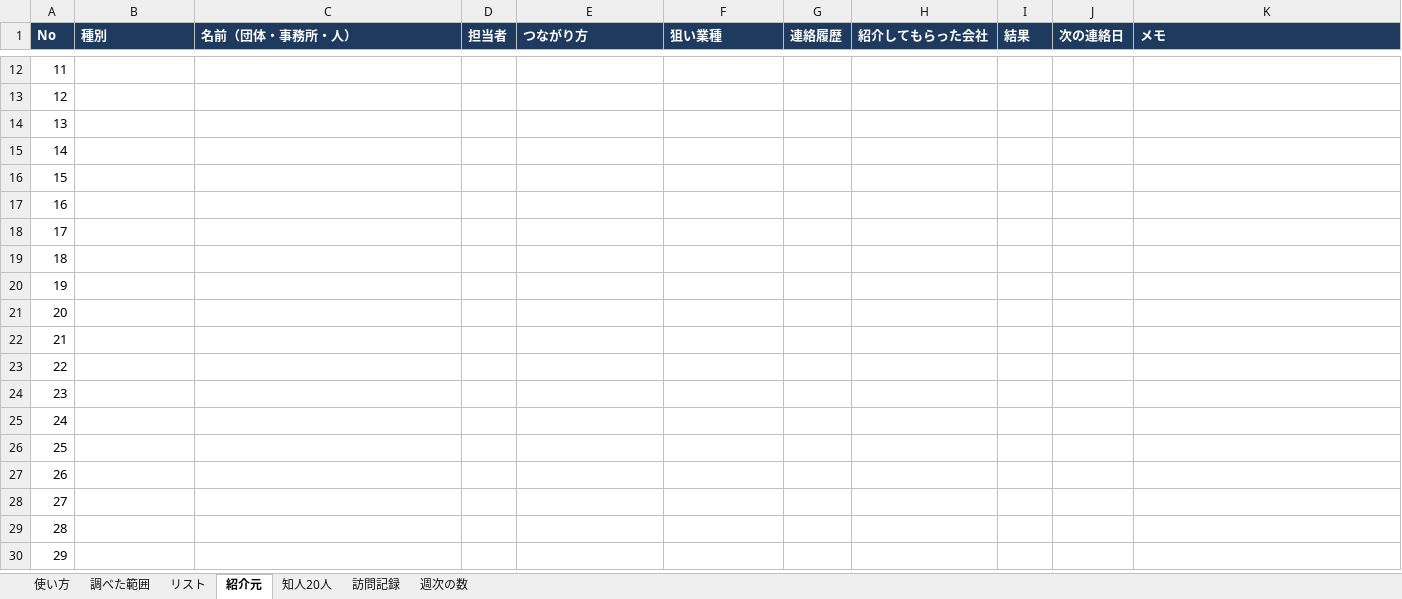
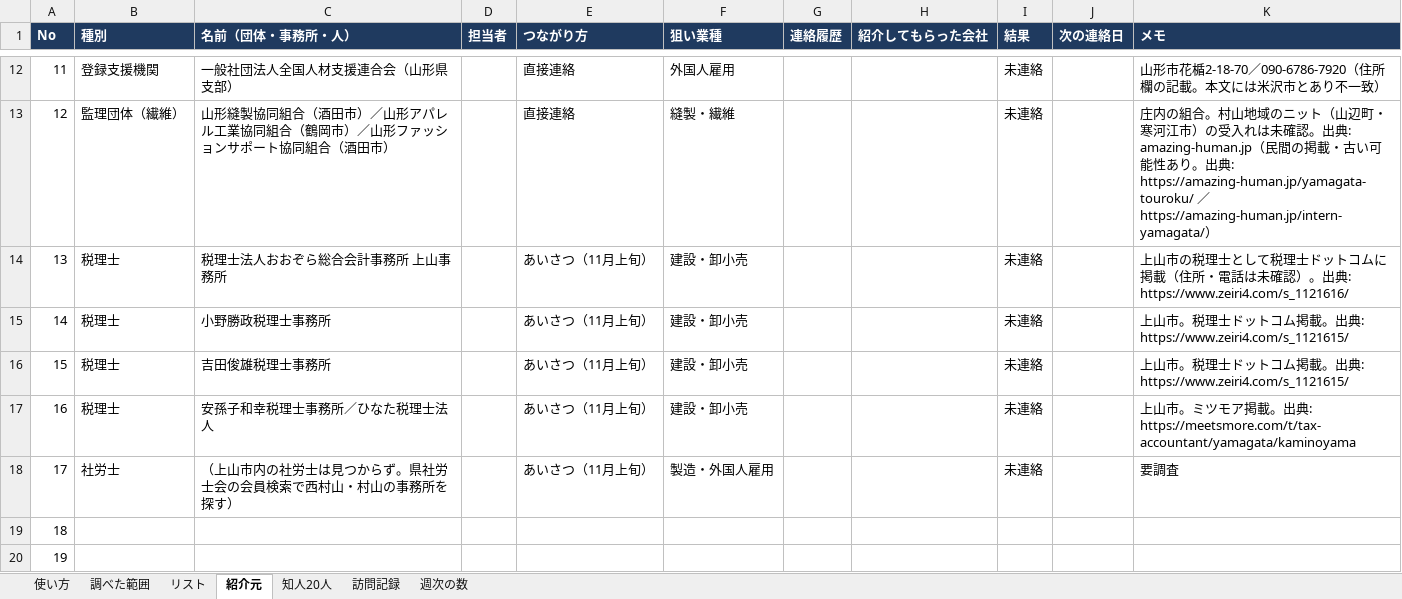
Before and after one commit to LipeRq/Soegi, an Excel workbook: docs/sales/営業リスト.xlsx, sheet 紹介元, drawn as a sheet; only a part is shown, gaps mark what is left out; the shorter side is filled out with more unchanged rows; values as stored, in another font and other column widths than the file's, no borders; the diff covers the shown part only; the diff names each change by its address in the sheet, - before the commit and + after, or states it on an @@ line.

```diff
--- a/docs/sales/営業リスト.xlsx (sheet 紹介元)
+++ b/docs/sales/営業リスト.xlsx (sheet 紹介元)
-B12 (種別): (empty)
+B12 (種別): 登録支援機関
-C12 (名前（団体・事務所・人）): (empty)
+C12 (名前（団体・事務所・人）): 一般社団法人全国人材支援連合会（山形県支部）
-E12:E13 (つながり方): (empty)
+E12:E13 (つながり方): 直接連絡
-F12 (狙い業種): (empty)
+F12 (狙い業種): 外国人雇用
-I12:I18 (結果): (empty)
+I12:I18 (結果): 未連絡
-K12 (メモ): (empty)
+K12 (メモ): 山形市花楯2-18-70／090-6786-7920（住所欄の記載。本文には米沢市とあり不一致）
-B13 (種別): (empty)
+B13 (種別): 監理団体（繊維）
-C13 (名前（団体・事務所・人）): (empty)
+C13 (名前（団体・事務所・人）): 山形縫製協同組合（酒田市）／山形アパレル工業協同組合（鶴岡市）／山形ファッションサポート協同組合（酒田市）
-F13 (狙い業種): (empty)
+F13 (狙い業種): 縫製・繊維
-K13 (メモ): (empty)
+K13 (メモ): 庄内の組合。村山地域のニット（山辺町・寒河江市）の受入れは未確認。出典: amazing-human.jp（民間の掲載・古い可能性あり。出典: https://amazing-human.jp/yamagata-touroku/ ／ https://amazing-human.jp/intern-yamagata/）
-B14:B17 (種別): (empty)
+B14:B17 (種別): 税理士
-C14 (名前（団体・事務所・人）): (empty)
+C14 (名前（団体・事務所・人）): 税理士法人おおぞら総合会計事務所 上山事務所
-E14:E18 (つながり方): (empty)
+E14:E18 (つながり方): あいさつ（11月上旬）
-F14:F17 (狙い業種): (empty)
+F14:F17 (狙い業種): 建設・卸小売
-K14 (メモ): (empty)
+K14 (メモ): 上山市の税理士として税理士ドットコムに掲載（住所・電話は未確認）。出典: https://www.zeiri4.com/s_1121616/
-C15 (名前（団体・事務所・人）): (empty)
+C15 (名前（団体・事務所・人）): 小野勝政税理士事務所
-K15:K16 (メモ): (empty)
+K15:K16 (メモ): 上山市。税理士ドットコム掲載。出典: https://www.zeiri4.com/s_1121615/
-C16 (名前（団体・事務所・人）): (empty)
+C16 (名前（団体・事務所・人）): 吉田俊雄税理士事務所
-C17 (名前（団体・事務所・人）): (empty)
+C17 (名前（団体・事務所・人）): 安孫子和幸税理士事務所／ひなた税理士法人
-K17 (メモ): (empty)
+K17 (メモ): 上山市。ミツモア掲載。出典: https://meetsmore.com/t/tax-accountant/yamagata/kaminoyama
-B18 (種別): (empty)
+B18 (種別): 社労士
-C18 (名前（団体・事務所・人）): (empty)
+C18 (名前（団体・事務所・人）): （上山市内の社労士は見つからず。県社労士会の会員検索で西村山・村山の事務所を探す）
-F18 (狙い業種): (empty)
+F18 (狙い業種): 製造・外国人雇用
-K18 (メモ): (empty)
+K18 (メモ): 要調査
```
Also changed, not shown: 44 edited cells elsewhere in this sheet, sheet リスト, sheet 調べた範囲, 3 other files.
